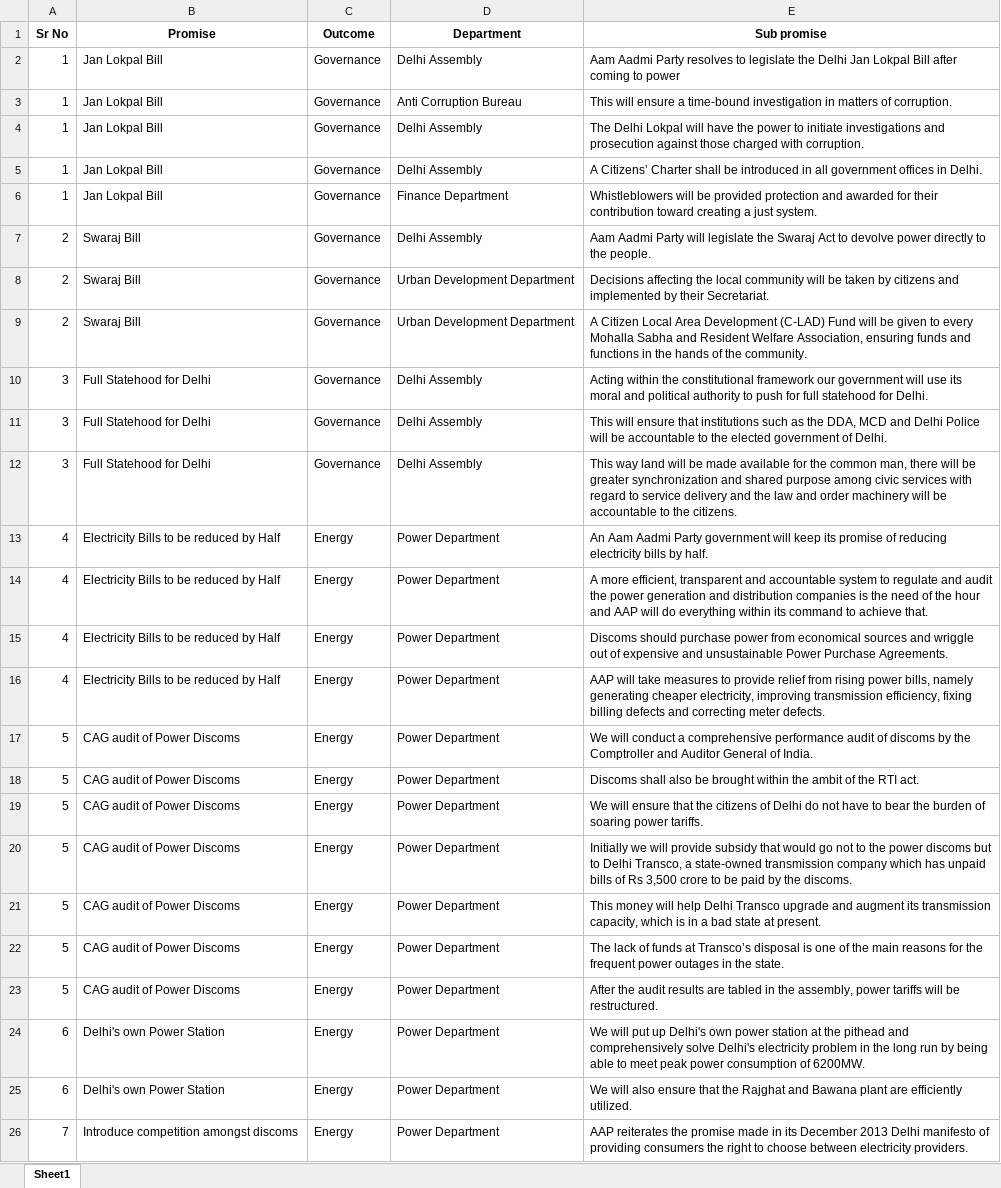
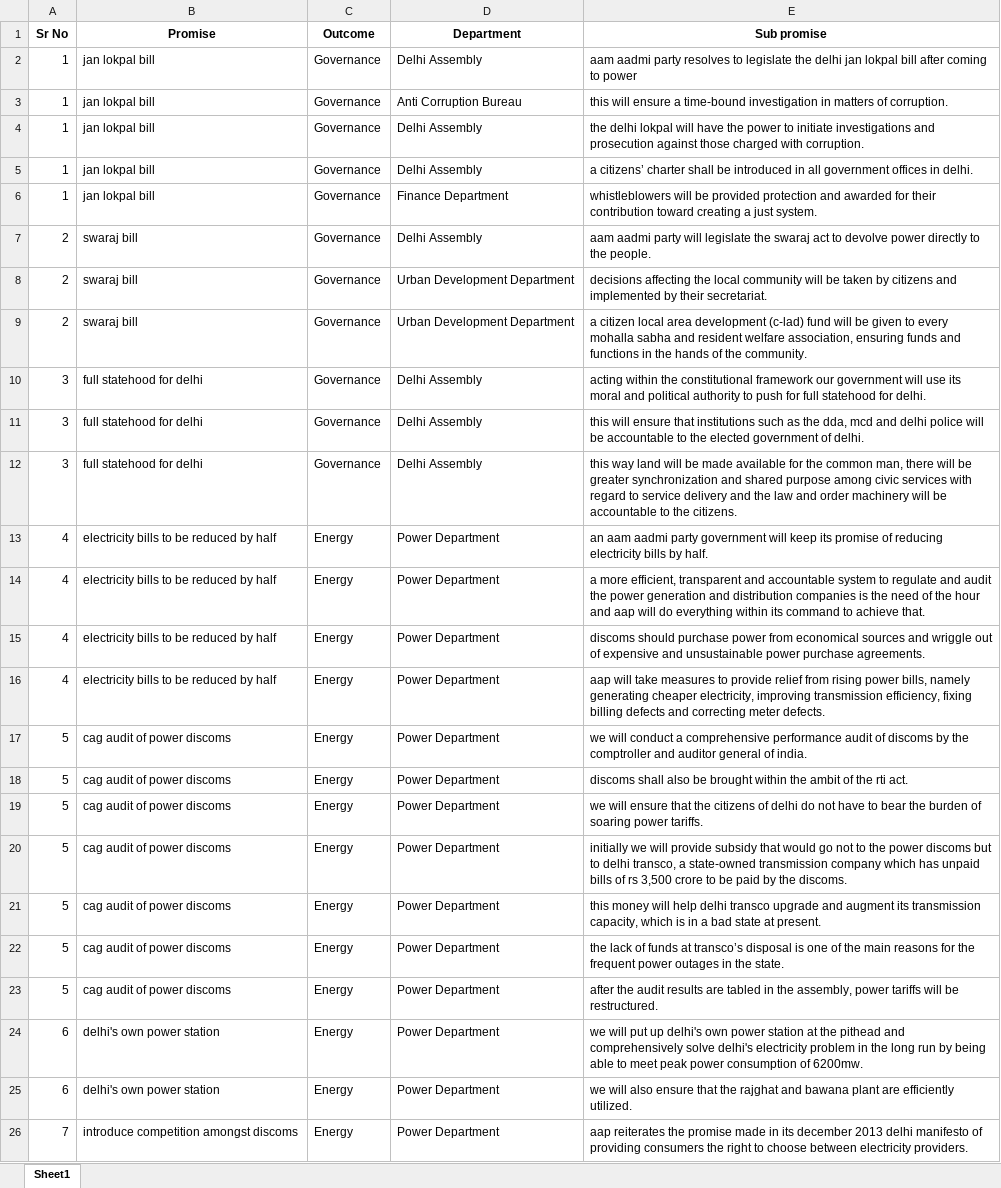
Before and after one commit to CalmDownKarm/literate-doodle, an Excel workbook: assets/data/Promises.xlsx, sheet Sheet1, drawn as a sheet; only a part is shown; values as stored, in another font and other column widths than the file's, no borders; the diff covers the shown part only; the diff names each change by its address in the sheet, - before the commit and + after, or states it on an @@ line.

```diff
--- a/assets/data/Promises.xlsx (sheet Sheet1)
+++ b/assets/data/Promises.xlsx (sheet Sheet1)
-B2:B6 (Promise): Jan Lokpal Bill
+B2:B6 (Promise): jan lokpal bill
-E2 (Sub promise): Aam Aadmi Party resolves to legislate the Delhi Jan Lokpal Bill after coming…
+E2 (Sub promise): aam aadmi party resolves to legislate the delhi jan lokpal bill after coming…
-E3 (Sub promise): This will ensure…
+E3 (Sub promise): this will ensure…
-E4 (Sub promise): The Delhi Lokpal will have…
+E4 (Sub promise): the delhi lokpal will have…
-E5 (Sub promise): A Citizens’ Charter shall be introduced in all government offices in Delhi.
+E5 (Sub promise): a citizens’ charter shall be introduced in all government offices in delhi.
-E6 (Sub promise): Whistleblowers will be…
+E6 (Sub promise): whistleblowers will be…
-B7:B9 (Promise): Swaraj Bill
+B7:B9 (Promise): swaraj bill
-E7 (Sub promise): Aam Aadmi Party will legislate the Swaraj Act to devolve…
+E7 (Sub promise): aam aadmi party will legislate the swaraj act to devolve…
-E8 (Sub promise): Decisions affecting the local community will be taken by citizens and implemented by their Secretariat.
+E8 (Sub promise): decisions affecting the local community will be taken by citizens and implemented by their secretariat.
-E9 (Sub promise): A Citizen Local Area Development (C-LAD) Fund will be given to every Mohalla Sabha and Resident Welfare Association, ensuring funds…
+E9 (Sub promise): a citizen local area development (c-lad) fund will be given to every mohalla sabha and resident welfare association, ensuring funds…
-B10:B12 (Promise): Full Statehood for Delhi
+B10:B12 (Promise): full statehood for delhi
-E10 (Sub promise): Acting within the constitutional framework our government will use its moral and political authority to push for full statehood for Delhi.
+E10 (Sub promise): acting within the constitutional framework our government will use its moral and political authority to push for full statehood for delhi.
-E11 (Sub promise): This will ensure that institutions such as the DDA, MCD and Delhi Police will be accountable to the elected government of Delhi.
+E11 (Sub promise): this will ensure that institutions such as the dda, mcd and delhi police will be accountable to the elected government of delhi.
-E12 (Sub promise): This way land…
+E12 (Sub promise): this way land…
-B13:B16 (Promise): Electricity Bills to be reduced by Half
+B13:B16 (Promise): electricity bills to be reduced by half
-E13 (Sub promise): An Aam Aadmi Party government will…
+E13 (Sub promise): an aam aadmi party government will…
-E14 (Sub promise): A more efficient, transparent and accountable system to regulate and audit the power generation and distribution companies is the need of the hour and AAP will do…
+E14 (Sub promise): a more efficient, transparent and accountable system to regulate and audit the power generation and distribution companies is the need of the hour and aap will do…
-E15 (Sub promise): Discoms should purchase power from economical sources and wriggle out of expensive and unsustainable Power Purchase Agreements.
+E15 (Sub promise): discoms should purchase power from economical sources and wriggle out of expensive and unsustainable power purchase agreements.
-E16 (Sub promise): AAP will take…
+E16 (Sub promise): aap will take…
-B17:B23 (Promise): CAG audit of Power Discoms
+B17:B23 (Promise): cag audit of power discoms
-E17 (Sub promise): We will conduct a comprehensive performance audit of discoms by the Comptroller and Auditor General of India.
+E17 (Sub promise): we will conduct a comprehensive performance audit of discoms by the comptroller and auditor general of india.
-E18 (Sub promise): Discoms shall also be brought within the ambit of the RTI act.
+E18 (Sub promise): discoms shall also be brought within the ambit of the rti act.
-E19 (Sub promise): We will ensure that the citizens of Delhi do not…
+E19 (Sub promise): we will ensure that the citizens of delhi do not…
-E20 (Sub promise): Initially we will provide subsidy that would go not to the power discoms but to Delhi Transco, a state-owned transmission company which has unpaid bills of Rs 3,500 crore…
+E20 (Sub promise): initially we will provide subsidy that would go not to the power discoms but to delhi transco, a state-owned transmission company which has unpaid bills of rs 3,500 crore…
-E21 (Sub promise): This money will help Delhi Transco upgrade and…
+E21 (Sub promise): this money will help delhi transco upgrade and…
-E22 (Sub promise): The lack of funds at Transco’s disposal is…
+E22 (Sub promise): the lack of funds at transco’s disposal is…
-E23 (Sub promise): After the audit…
+E23 (Sub promise): after the audit…
-B24:B25 (Promise): Delhi's own Power Station
+B24:B25 (Promise): delhi's own power station
-E24 (Sub promise): We will put up Delhi's own power station at the pithead and comprehensively solve Delhi's electricity problem in the long run by being able to meet peak power consumption of 6200MW.
+E24 (Sub promise): we will put up delhi's own power station at the pithead and comprehensively solve delhi's electricity problem in the long run by being able to meet peak power consumption of 6200mw.
-E25 (Sub promise): We will also ensure that the Rajghat and Bawana plant are…
+E25 (Sub promise): we will also ensure that the rajghat and bawana plant are…
-B26 (Promise): Introduce competition amongst discoms
+B26 (Promise): introduce competition amongst discoms
-E26 (Sub promise): AAP reiterates the promise made in its December 2013 Delhi manifesto of…
+E26 (Sub promise): aap reiterates the promise made in its december 2013 delhi manifesto of…
```
Also changed, not shown: 397 edited cells elsewhere in this sheet, assets/data/updates.xlsx, 3 other files.
